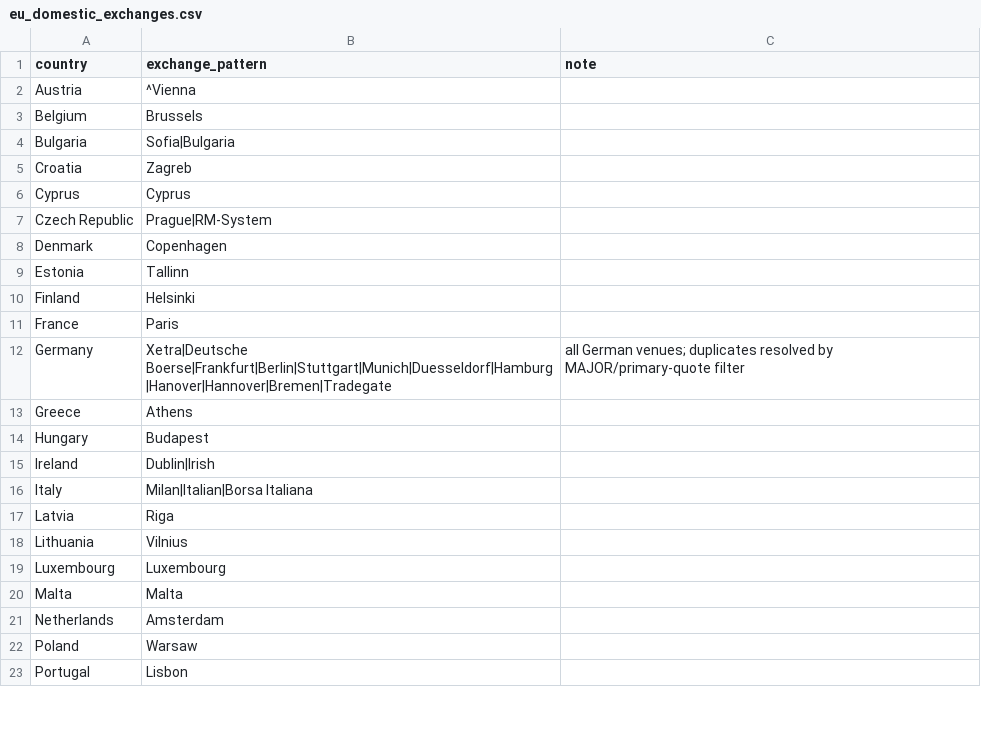
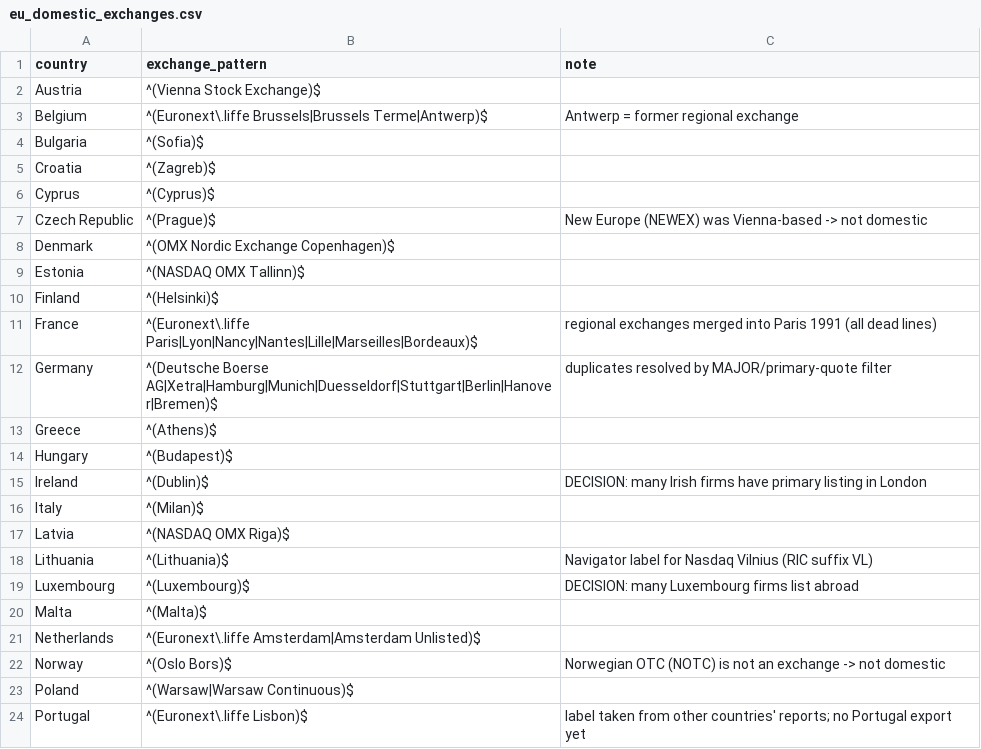
Before and after one commit to RalfKellner/datastream, a CSV file: config/eu_domestic_exchanges.csv, drawn as a sheet; only a part is shown; the diff covers the shown part only.

```diff
--- a/config/eu_domestic_exchanges.csv
+++ b/config/eu_domestic_exchanges.csv
@@ -1,23 +1,24 @@
 country,exchange_pattern,note
-Austria,^Vienna,
-Belgium,Brussels,
-Bulgaria,Sofia|Bulgaria,
-Croatia,Zagreb,
-Cyprus,Cyprus,
-Czech Republic,Prague|RM-System,
-Denmark,Copenhagen,
-Estonia,Tallinn,
-Finland,Helsinki,
-France,Paris,
-Germany,Xetra|Deutsche Boerse|Frankfurt|Berlin|Stuttgart|Munich|Duesseldorf|Hamburg|Hanover|Hannover|Bremen|Tradegate,all German venues; duplicates resolved by MAJOR/primary-quote filter
-Greece,Athens,
-Hungary,Budapest,
-Ireland,Dublin|Irish,
-Italy,Milan|Italian|Borsa Italiana,
-Latvia,Riga,
-Lithuania,Vilnius,
-Luxembourg,Luxembourg,
-Malta,Malta,
-Netherlands,Amsterdam,
-Poland,Warsaw,
-Portugal,Lisbon,
+Austria,^(Vienna Stock Exchange)$,
+Belgium,^(Euronext\.liffe Brussels|Brussels Terme|Antwerp)$,Antwerp = former regional exchange
+Bulgaria,^(Sofia)$,
+Croatia,^(Zagreb)$,
+Cyprus,^(Cyprus)$,
+Czech Republic,^(Prague)$,New Europe (NEWEX) was Vienna-based -> not domestic
+Denmark,^(OMX Nordic Exchange Copenhagen)$,
+Estonia,^(NASDAQ OMX Tallinn)$,
+Finland,^(Helsinki)$,
+France,^(Euronext\.liffe Paris|Lyon|Nancy|Nantes|Lille|Marseilles|Bordeaux)$,regional exchanges merged into Paris 1991 (all dead lines)
+Germany,^(Deutsche Boerse AG|Xetra|Hamburg|Munich|Duesseldorf|Stuttgart|Berlin|Hanover|Bremen)$,duplicates resolved by MAJOR/primary-quote filter
+Greece,^(Athens)$,
+Hungary,^(Budapest)$,
+Ireland,^(Dublin)$,DECISION: many Irish firms have primary listing in London
+Italy,^(Milan)$,
+Latvia,^(NASDAQ OMX Riga)$,
+Lithuania,^(Lithuania)$,Navigator label for Nasdaq Vilnius (RIC suffix VL)
+Luxembourg,^(Luxembourg)$,DECISION: many Luxembourg firms list abroad
+Malta,^(Malta)$,
+Netherlands,^(Euronext\.liffe Amsterdam|Amsterdam Unlisted)$,
+Norway,^(Oslo Bors)$,Norwegian OTC (NOTC) is not an exchange -> not domestic
+Poland,^(Warsaw|Warsaw Continuous)$,
+Portugal,^(Euronext\.liffe Lisbon)$,label taken from other countries' reports; no Portugal export yet
```
Also changed, not shown: 1 removed row and 13 edited cells elsewhere in this file, 1 other file.
